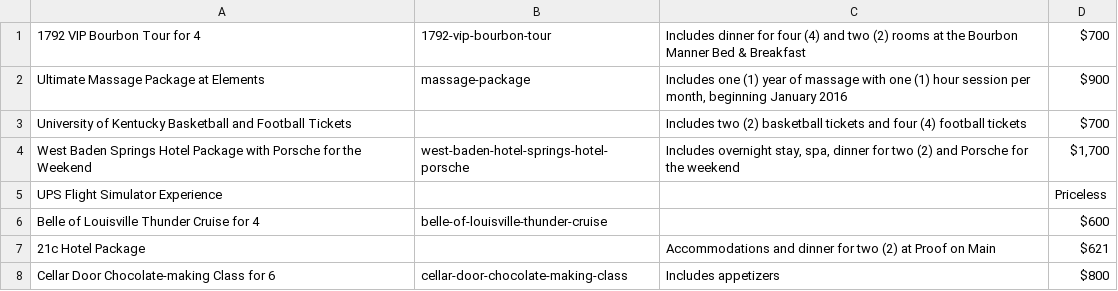
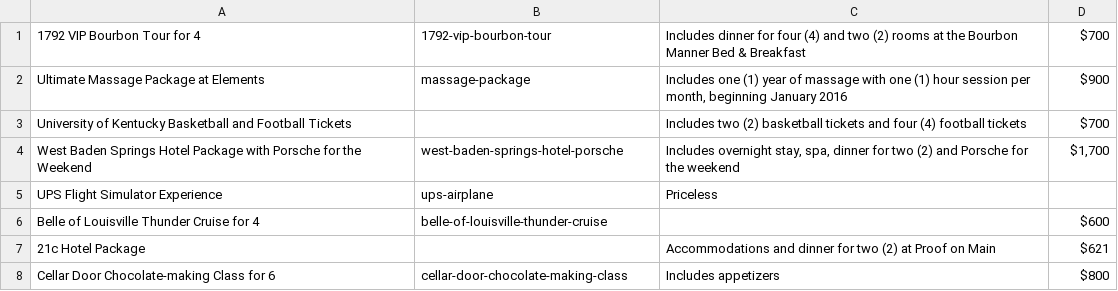
Before and after one commit to bofakya-org/bofakya-org.github.io, a CSV file: data/raffle-items.csv, drawn as a sheet.

```diff
--- a/data/raffle-items.csv
+++ b/data/raffle-items.csv
@@ -3,4 +3,4 @@
 "University of Kentucky Basketball and Football Tickets",,"Includes two (2) basketball tickets and four (4) football tickets","$700"
-"West Baden Springs Hotel Package with Porsche for the Weekend","west-baden-hotel-springs-hotel-porsche","Includes overnight stay, spa, dinner for two (2) and Porsche for the weekend","$1,700"
-"UPS Flight Simulator Experience",,"","Priceless"
+"West Baden Springs Hotel Package with Porsche for the Weekend","west-baden-springs-hotel-porsche","Includes overnight stay, spa, dinner for two (2) and Porsche for the weekend","$1,700"
+"UPS Flight Simulator Experience","ups-airplane","Priceless"
 "Belle of Louisville Thunder Cruise for 4","belle-of-louisville-thunder-cruise","","$600"
```
Also changed, not shown: 1 other file.
